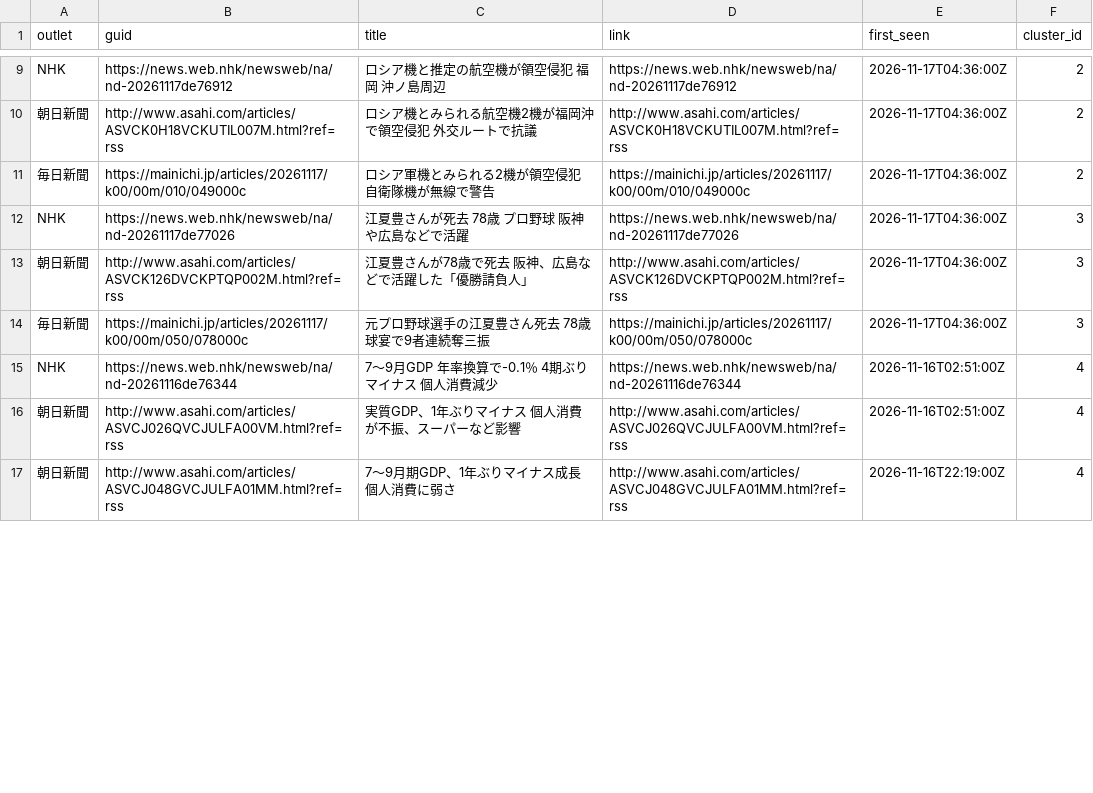
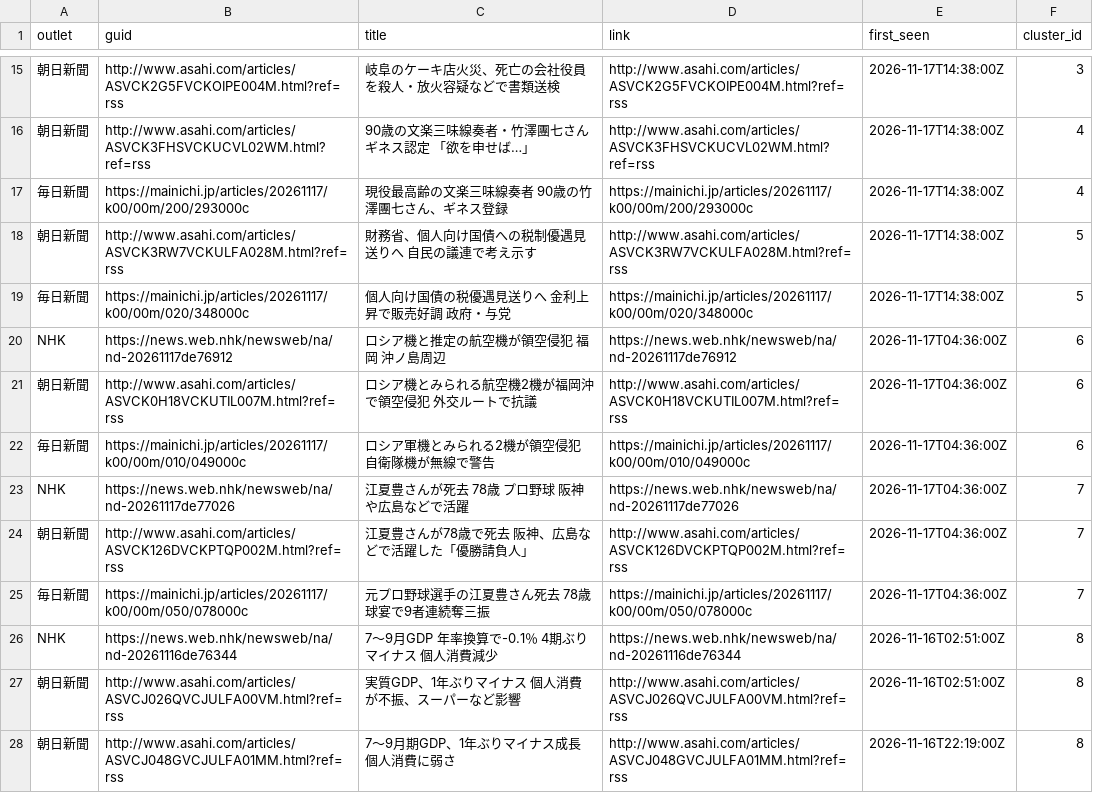
Before and after one commit to twill3c/midashi-sanmenkyo, a CSV file: data/processed/clusters.csv, drawn as a sheet; only a part is shown, gaps mark what is left out; addresses are those after the commit; the diff covers the shown part only; the diff names each change by its address in the sheet, - before the commit and + after, or states it on an @@ line.

```diff
--- a/data/processed/clusters.csv
+++ b/data/processed/clusters.csv
+row 15: 朝日新聞 | http://www.asahi.com/articles/ASVCK2G5FVCKOIPE004M.html?ref=rss | 岐阜のケーキ店火災、死亡の会社役員を殺人・放火容疑などで書類送検 | http://www.asahi.com/articles/ASVCK2G5FVCKOIPE004M.html?ref=rss | 2026-11-17T14:38:00Z | 3
+row 16: 朝日新聞 | http://www.asahi.com/articles/ASVCK3FHSVCKUCVL02WM.html?ref=rss | 90歳の文楽三味線奏者・竹澤團七さんギネス認定 「欲を申せば…」 | http://www.asahi.com/articles/ASVCK3FHSVCKUCVL02WM.html?ref=rss | 2026-11-17T14:38:00Z | 4
+row 17: 毎日新聞 | https://mainichi.jp/articles/20261117/k00/00m/200/293000c | 現役最高齢の文楽三味線奏者 90歳の竹澤團七さん、ギネス登録 | https://mainichi.jp/articles/20261117/k00/00m/200/293000c | 2026-11-17T14:38:00Z | 4
+row 18: 朝日新聞 | http://www.asahi.com/articles/ASVCK3RW7VCKULFA028M.html?ref=rss | 財務省、個人向け国債への税制優遇見送りへ 自民の議連で考え示す | http://www.asahi.com/articles/ASVCK3RW7VCKULFA028M.html?ref=rss | 2026-11-17T14:38:00Z | 5
+row 19: 毎日新聞 | https://mainichi.jp/articles/20261117/k00/00m/020/348000c | 個人向け国債の税優遇見送りへ 金利上昇で販売好調 政府・与党 | https://mainichi.jp/articles/20261117/k00/00m/020/348000c | 2026-11-17T14:38:00Z | 5
-F20:F22 (cluster_id): 2
+F20:F22 (cluster_id): 6
-F23:F25 (cluster_id): 3
+F23:F25 (cluster_id): 7
-F26:F28 (cluster_id): 4
+F26:F28 (cluster_id): 8
```
Also changed, not shown: 6 added rows, 14 removed rows and 36 edited cells elsewhere in this file, data/ledger.csv, data/processed/stats.csv, 5 other files.
